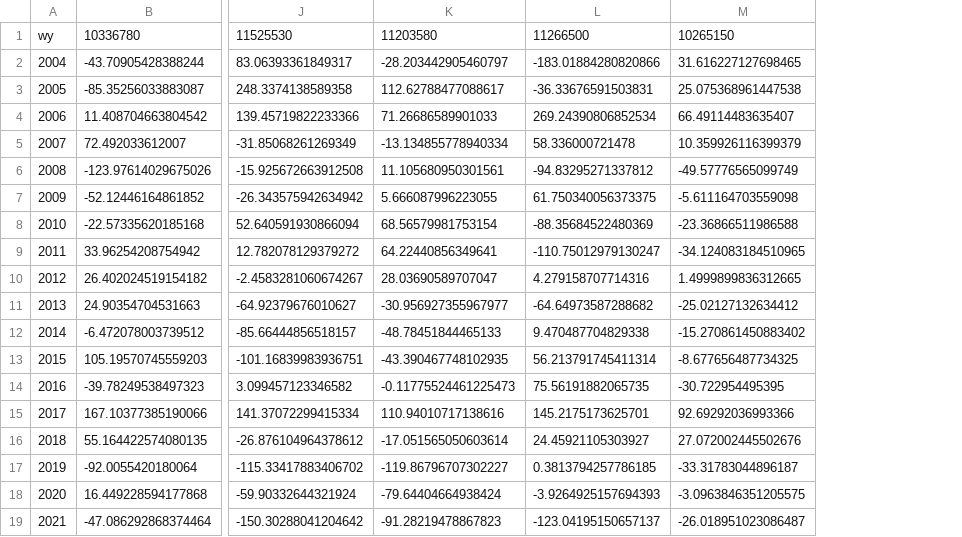
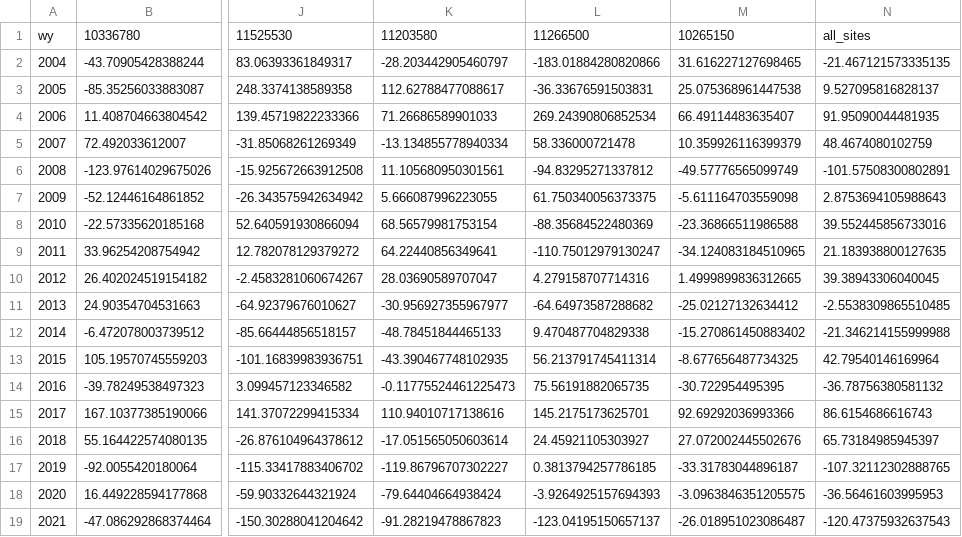
Before and after one commit to lapidesd/CA_missing_freshet, a CSV file: Data/swe_q_residuals_mm.csv, drawn as a sheet; only a part is shown, gaps mark what is left out; the diff names each change by its address in the sheet, - before the commit and + after, or states it on an @@ line.

Commit message:
Add files via upload

```diff
--- a/Data/swe_q_residuals_mm.csv
+++ b/Data/swe_q_residuals_mm.csv
+column N, rows 1-19: all_sites | -21.467121573335135 | 9.527095816828137 | 91.95090044481935 | 48.4674080102759 | -101.57508300802891 | 2.8753694105988643 | 39.552445856733016 | 21.183938800127635 | 39.38943306040045 | -2.5538309865510485 | -21.346214155999988 | 42.79540146169964 | -36.78756380581132 | 86.6154686616743 | 65.73184985945397 | -107.32112302888765 | -36.56461603995953 | -120.47375932637543
```
